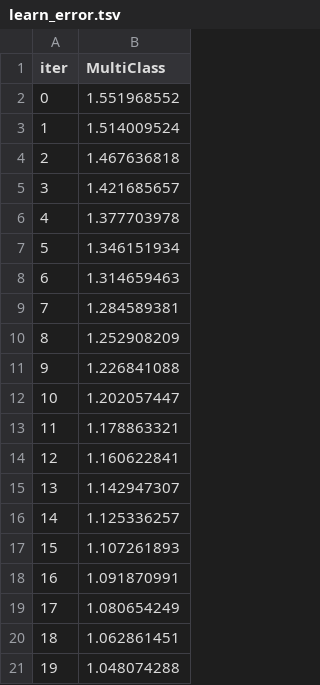
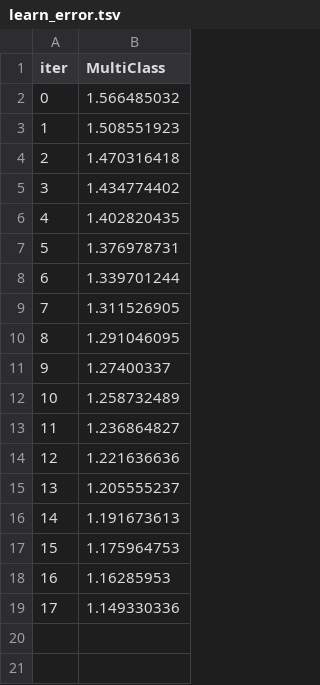
Before and after one commit to nachoreyesv/DATA_PROJECT_3, a TSV file: Ejecutable/Miguel/catboost_info/learn_error.tsv, drawn as a sheet.

```diff
--- a/Ejecutable/Miguel/catboost_info/learn_error.tsv
+++ b/Ejecutable/Miguel/catboost_info/learn_error.tsv
@@ -1,21 +1,19 @@
 iter	MultiClass
-0	1.551968552
-1	1.514009524
-2	1.467636818
-3	1.421685657
-4	1.377703978
-5	1.346151934
-6	1.314659463
-7	1.284589381
-8	1.252908209
-9	1.226841088
-10	1.202057447
-11	1.178863321
-12	1.160622841
-13	1.142947307
-14	1.125336257
-15	1.107261893
-16	1.091870991
-17	1.080654249
-18	1.062861451
-19	1.048074288
+0	1.566485032
+1	1.508551923
+2	1.470316418
+3	1.434774402
+4	1.402820435
+5	1.376978731
+6	1.339701244
+7	1.311526905
+8	1.291046095
+9	1.27400337
+10	1.258732489
+11	1.236864827
+12	1.221636636
+13	1.205555237
+14	1.191673613
+15	1.175964753
+16	1.16285953
+17	1.149330336
```
Also changed, not shown: Ejecutable/Miguel/catboost_info/test_error.tsv, 18 other files.
